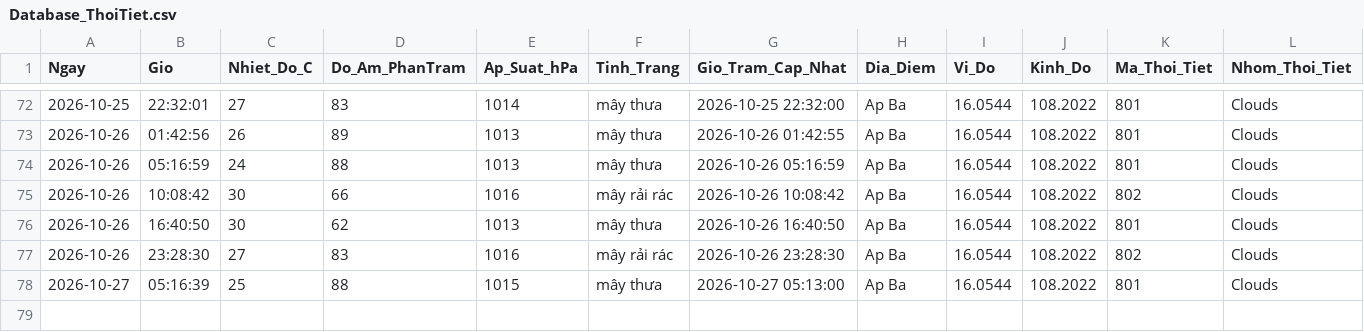
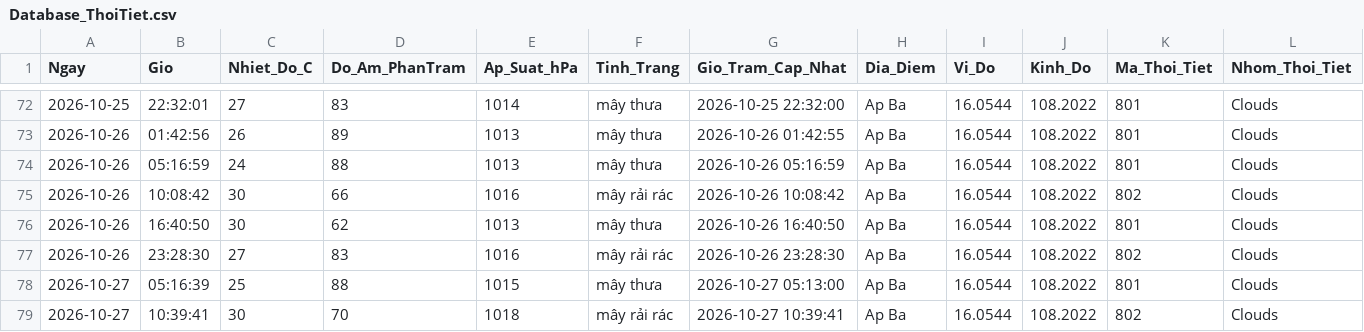
Before and after one commit to Ba-Phu06/ThoiTiet, a CSV file: Database_ThoiTiet.csv, drawn as a sheet; only a part is shown, gaps mark what is left out; rows hold the shown columns only; the diff names each change by its address in the sheet, - before the commit and + after, or states it on an @@ line.

```diff
--- a/Database_ThoiTiet.csv
+++ b/Database_ThoiTiet.csv
+row 79: 2026-10-27 | 10:39:41 | 30 | 70 | 1018 | mây rải rác | 2026-10-27 10:39:41 | Ap Ba | 16.0544 | 108.2022 | 802 | Clouds
```
